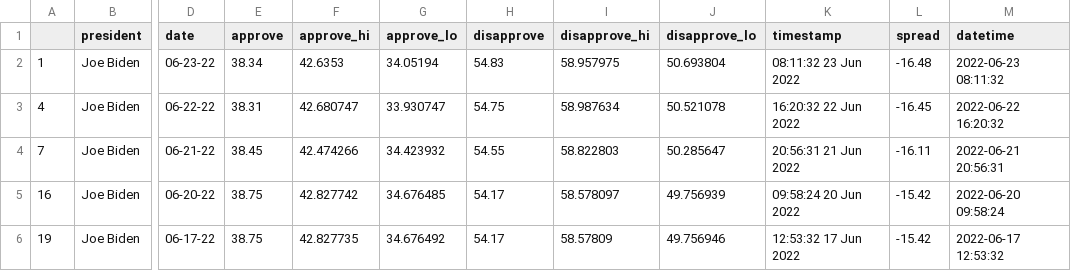
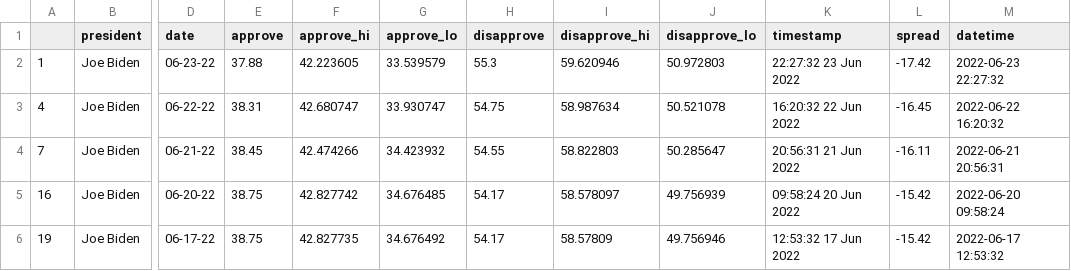
Before and after one commit to rhysea/live-scraper-demo, a CSV file: data/processed/biden_polls_adults.csv, drawn as a sheet; only a part is shown, gaps mark what is left out; the diff names each change by its address in the sheet, - before the commit and + after, or states it on an @@ line.

```diff
--- a/data/processed/biden_polls_adults.csv
+++ b/data/processed/biden_polls_adults.csv
-E2 (approve): 38.34
+E2 (approve): 37.88
-F2 (approve_hi): 42.6353
+F2 (approve_hi): 42.223605
-G2 (approve_lo): 34.05194
+G2 (approve_lo): 33.539579
-H2 (disapprove): 54.83
+H2 (disapprove): 55.3
-I2 (disapprove_hi): 58.957975
+I2 (disapprove_hi): 59.620946
-J2 (disapprove_lo): 50.693804
+J2 (disapprove_lo): 50.972803
-K2 (timestamp): 08:11:32 23 Jun 2022
+K2 (timestamp): 22:27:32 23 Jun 2022
-L2 (spread): -16.48
+L2 (spread): -17.42
-M2 (datetime): 2022-06-23 08:11:32
+M2 (datetime): 2022-06-23 22:27:32
```
